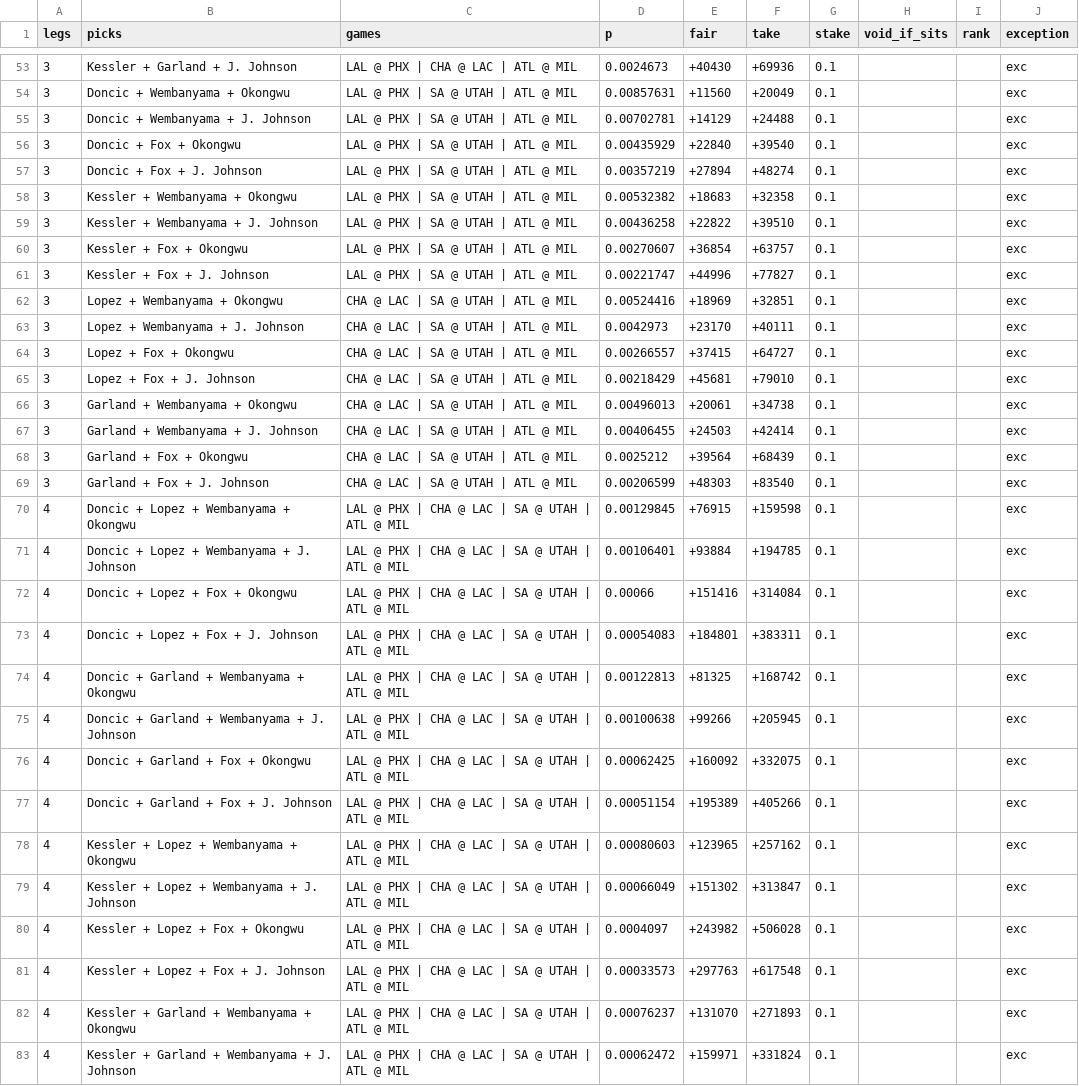
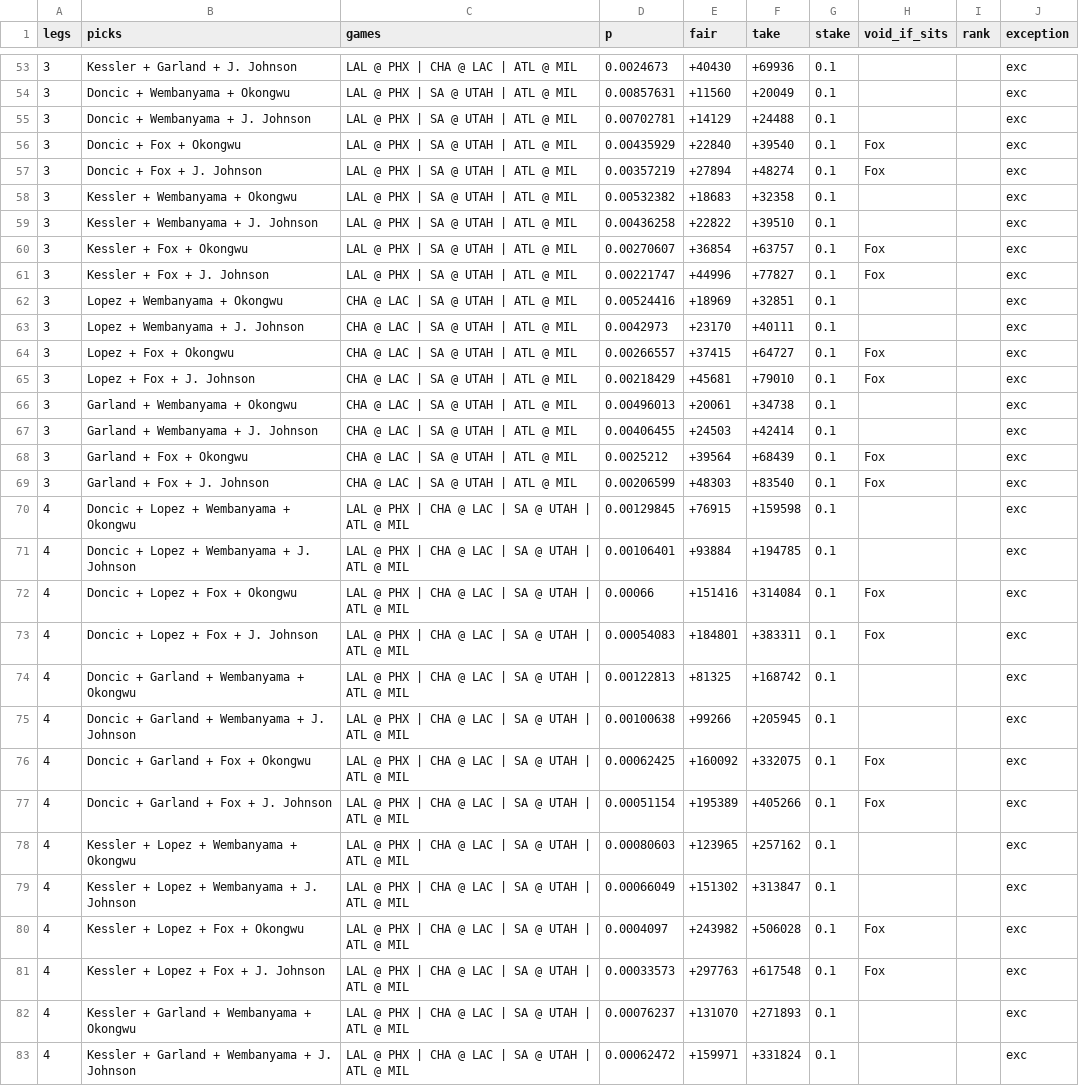
Before and after one commit to babybro652-cmd/Defined-Risk-Trading, a CSV file: analysis/nba/out/parlays_2026-11-15.csv, drawn as a sheet; only a part is shown, gaps mark what is left out; the diff covers the shown part only.

```diff
--- a/analysis/nba/out/parlays_2026-11-15.csv
+++ b/analysis/nba/out/parlays_2026-11-15.csv
@@ -55,28 +55,28 @@ legs,picks,games,p,fair,take,stake,void_if_sits,rank,exception
 3,Doncic + Wembanyama + J. Johnson,LAL @ PHX | SA @ UTAH | ATL @ MIL,0.00702781,+14129,+24488,0.1,,,exc
-3,Doncic + Fox + Okongwu,LAL @ PHX | SA @ UTAH | ATL @ MIL,0.00435929,+22840,+39540,0.1,,,exc
-3,Doncic + Fox + J. Johnson,LAL @ PHX | SA @ UTAH | ATL @ MIL,0.00357219,+27894,+48274,0.1,,,exc
+3,Doncic + Fox + Okongwu,LAL @ PHX | SA @ UTAH | ATL @ MIL,0.00435929,+22840,+39540,0.1,Fox,,exc
+3,Doncic + Fox + J. Johnson,LAL @ PHX | SA @ UTAH | ATL @ MIL,0.00357219,+27894,+48274,0.1,Fox,,exc
 3,Kessler + Wembanyama + Okongwu,LAL @ PHX | SA @ UTAH | ATL @ MIL,0.00532382,+18683,+32358,0.1,,,exc
 3,Kessler + Wembanyama + J. Johnson,LAL @ PHX | SA @ UTAH | ATL @ MIL,0.00436258,+22822,+39510,0.1,,,exc
-3,Kessler + Fox + Okongwu,LAL @ PHX | SA @ UTAH | ATL @ MIL,0.00270607,+36854,+63757,0.1,,,exc
-3,Kessler + Fox + J. Johnson,LAL @ PHX | SA @ UTAH | ATL @ MIL,0.00221747,+44996,+77827,0.1,,,exc
+3,Kessler + Fox + Okongwu,LAL @ PHX | SA @ UTAH | ATL @ MIL,0.00270607,+36854,+63757,0.1,Fox,,exc
+3,Kessler + Fox + J. Johnson,LAL @ PHX | SA @ UTAH | ATL @ MIL,0.00221747,+44996,+77827,0.1,Fox,,exc
 3,Lopez + Wembanyama + Okongwu,CHA @ LAC | SA @ UTAH | ATL @ MIL,0.00524416,+18969,+32851,0.1,,,exc
 3,Lopez + Wembanyama + J. Johnson,CHA @ LAC | SA @ UTAH | ATL @ MIL,0.0042973,+23170,+40111,0.1,,,exc
-3,Lopez + Fox + Okongwu,CHA @ LAC | SA @ UTAH | ATL @ MIL,0.00266557,+37415,+64727,0.1,,,exc
-3,Lopez + Fox + J. Johnson,CHA @ LAC | SA @ UTAH | ATL @ MIL,0.00218429,+45681,+79010,0.1,,,exc
+3,Lopez + Fox + Okongwu,CHA @ LAC | SA @ UTAH | ATL @ MIL,0.00266557,+37415,+64727,0.1,Fox,,exc
+3,Lopez + Fox + J. Johnson,CHA @ LAC | SA @ UTAH | ATL @ MIL,0.00218429,+45681,+79010,0.1,Fox,,exc
 3,Garland + Wembanyama + Okongwu,CHA @ LAC | SA @ UTAH | ATL @ MIL,0.00496013,+20061,+34738,0.1,,,exc
 3,Garland + Wembanyama + J. Johnson,CHA @ LAC | SA @ UTAH | ATL @ MIL,0.00406455,+24503,+42414,0.1,,,exc
-3,Garland + Fox + Okongwu,CHA @ LAC | SA @ UTAH | ATL @ MIL,0.0025212,+39564,+68439,0.1,,,exc
-3,Garland + Fox + J. Johnson,CHA @ LAC | SA @ UTAH | ATL @ MIL,0.00206599,+48303,+83540,0.1,,,exc
+3,Garland + Fox + Okongwu,CHA @ LAC | SA @ UTAH | ATL @ MIL,0.0025212,+39564,+68439,0.1,Fox,,exc
+3,Garland + Fox + J. Johnson,CHA @ LAC | SA @ UTAH | ATL @ MIL,0.00206599,+48303,+83540,0.1,Fox,,exc
 4,Doncic + Lopez + Wembanyama + Okongwu,LAL @ PHX | CHA @ LAC | SA @ UTAH | ATL @ MIL,0.00129845,+76915,+159598,0.1,,,exc
 4,Doncic + Lopez + Wembanyama + J. Johnson,LAL @ PHX | CHA @ LAC | SA @ UTAH | ATL @ MIL,0.00106401,+93884,+194785,0.1,,,exc
-4,Doncic + Lopez + Fox + Okongwu,LAL @ PHX | CHA @ LAC | SA @ UTAH | ATL @ MIL,0.00066,+151416,+314084,0.1,,,exc
-4,Doncic + Lopez + Fox + J. Johnson,LAL @ PHX | CHA @ LAC | SA @ UTAH | ATL @ MIL,0.00054083,+184801,+383311,0.1,,,exc
+4,Doncic + Lopez + Fox + Okongwu,LAL @ PHX | CHA @ LAC | SA @ UTAH | ATL @ MIL,0.00066,+151416,+314084,0.1,Fox,,exc
+4,Doncic + Lopez + Fox + J. Johnson,LAL @ PHX | CHA @ LAC | SA @ UTAH | ATL @ MIL,0.00054083,+184801,+383311,0.1,Fox,,exc
 4,Doncic + Garland + Wembanyama + Okongwu,LAL @ PHX | CHA @ LAC | SA @ UTAH | ATL @ MIL,0.00122813,+81325,+168742,0.1,,,exc
 4,Doncic + Garland + Wembanyama + J. Johnson,LAL @ PHX | CHA @ LAC | SA @ UTAH | ATL @ MIL,0.00100638,+99266,+205945,0.1,,,exc
-4,Doncic + Garland + Fox + Okongwu,LAL @ PHX | CHA @ LAC | SA @ UTAH | ATL @ MIL,0.00062425,+160092,+332075,0.1,,,exc
-4,Doncic + Garland + Fox + J. Johnson,LAL @ PHX | CHA @ LAC | SA @ UTAH | ATL @ MIL,0.00051154,+195389,+405266,0.1,,,exc
+4,Doncic + Garland + Fox + Okongwu,LAL @ PHX | CHA @ LAC | SA @ UTAH | ATL @ MIL,0.00062425,+160092,+332075,0.1,Fox,,exc
+4,Doncic + Garland + Fox + J. Johnson,LAL @ PHX | CHA @ LAC | SA @ UTAH | ATL @ MIL,0.00051154,+195389,+405266,0.1,Fox,,exc
 4,Kessler + Lopez + Wembanyama + Okongwu,LAL @ PHX | CHA @ LAC | SA @ UTAH | ATL @ MIL,0.00080603,+123965,+257162,0.1,,,exc
 4,Kessler + Lopez + Wembanyama + J. Johnson,LAL @ PHX | CHA @ LAC | SA @ UTAH | ATL @ MIL,0.00066049,+151302,+313847,0.1,,,exc
-4,Kessler + Lopez + Fox + Okongwu,LAL @ PHX | CHA @ LAC | SA @ UTAH | ATL @ MIL,0.0004097,+243982,+506028,0.1,,,exc
-4,Kessler + Lopez + Fox + J. Johnson,LAL @ PHX | CHA @ LAC | SA @ UTAH | ATL @ MIL,0.00033573,+297763,+617548,0.1,,,exc
+4,Kessler + Lopez + Fox + Okongwu,LAL @ PHX | CHA @ LAC | SA @ UTAH | ATL @ MIL,0.0004097,+243982,+506028,0.1,Fox,,exc
+4,Kessler + Lopez + Fox + J. Johnson,LAL @ PHX | CHA @ LAC | SA @ UTAH | ATL @ MIL,0.00033573,+297763,+617548,0.1,Fox,,exc
 4,Kessler + Garland + Wembanyama + Okongwu,LAL @ PHX | CHA @ LAC | SA @ UTAH | ATL @ MIL,0.00076237,+131070,+271893,0.1,,,exc
```
Also changed, not shown: 13 edited cells elsewhere in this file, 4 other files.
